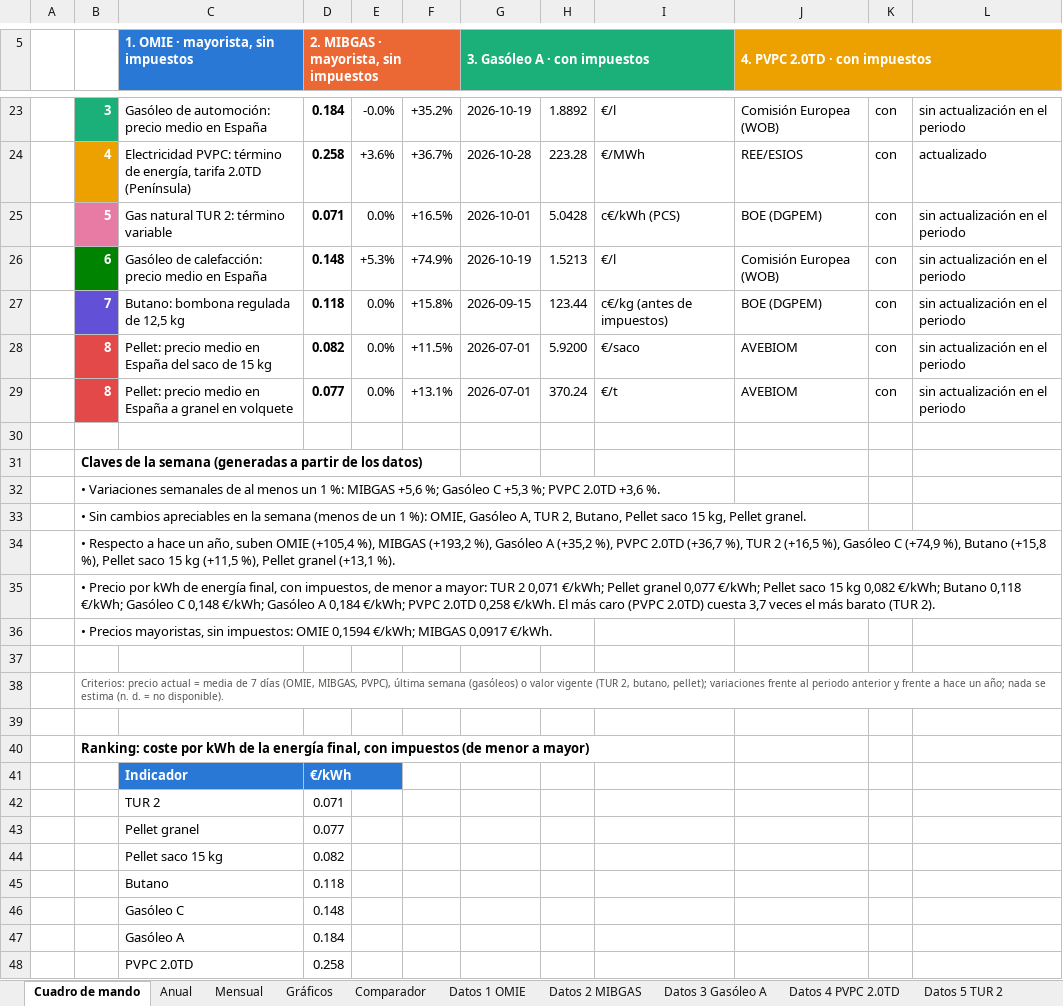
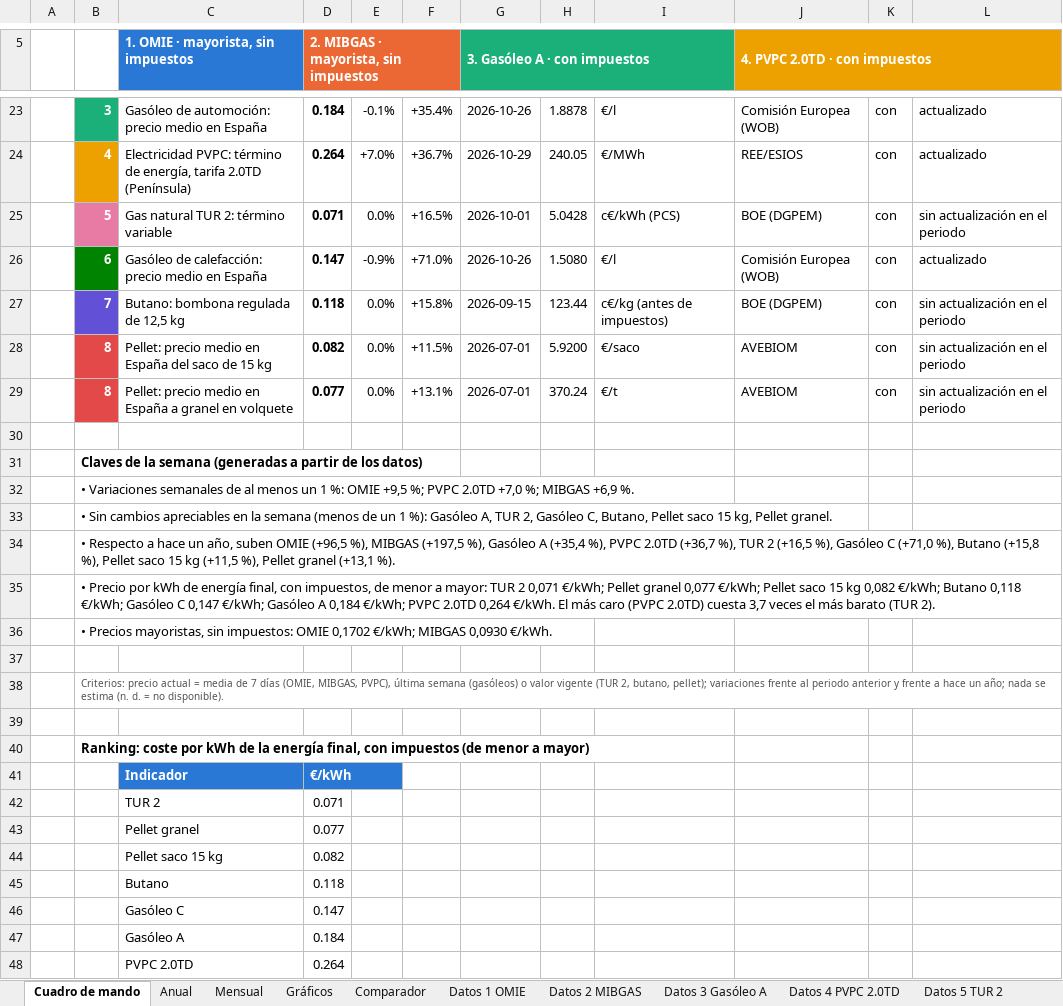
Before and after one commit to pablopardopazosgestan/cuadro-mando-precios-energia, an Excel workbook: sitio/informes/historico.xlsx, sheet Cuadro de mando, drawn as a sheet; only a part is shown, gaps mark what is left out; values as stored, in another font and other column widths than the file's, no borders; charts and pictures and conditional formats not drawn; the diff covers the shown part only; the diff names each change by its address in the sheet, - before the commit and + after, or states it on an @@ line.

```diff
--- a/sitio/informes/historico.xlsx (sheet Cuadro de mando)
+++ b/sitio/informes/historico.xlsx (sheet Cuadro de mando)
-E23: -0.0%
+E23: -0.1%
-F23: +35.2%
+F23: +35.4%
-G23 (3. Gasóleo A · con impuestos): 2026-10-19
+G23 (3. Gasóleo A · con impuestos): 2026-10-26
-H23: 1.8892
+H23: 1.8878
-L23: sin actualización en el periodo
+L23: actualizado
-D24: 0.258
+D24: 0.264
-E24: +3.6%
+E24: +7.0%
-G24 (3. Gasóleo A · con impuestos): 2026-10-28
+G24 (3. Gasóleo A · con impuestos): 2026-10-29
-H24: 223.28
+H24: 240.05
-D26: 0.148
+D26: 0.147
-E26: +5.3%
+E26: -0.9%
-F26: +74.9%
+F26: +71.0%
-G26 (3. Gasóleo A · con impuestos): 2026-10-19
+G26 (3. Gasóleo A · con impuestos): 2026-10-26
-H26: 1.5213
+H26: 1.5080
-L26: sin actualización en el periodo
+L26: actualizado
-B32: …1 %: MIBGAS +5,6 %; Gasóleo C +5,3 %; PVPC 2.0TD +3,6 %.
+B32: …1 %: OMIE +9,5 %; PVPC 2.0TD +7,0 %; MIBGAS +6,9 %.
-B33: …1 %): OMIE, Gasóleo A, TUR 2, Butano, Pellet…
+B33: …1 %): Gasóleo A, TUR 2, Gasóleo C, Butano, Pellet…
-B34: …suben OMIE (+105,4 %), MIBGAS (+193,2 %), Gasóleo A (+35,2 %), PVPC 2.0TD (+36,7 %), TUR 2 (+16,5 %), Gasóleo C (+74,9 %), Butano…
+B34: …suben OMIE (+96,5 %), MIBGAS (+197,5 %), Gasóleo A (+35,4 %), PVPC 2.0TD (+36,7 %), TUR 2 (+16,5 %), Gasóleo C (+71,0 %), Butano…
-B35: …Gasóleo C 0,148 €/kWh; Gasóleo A 0,184 €/kWh; PVPC 2.0TD 0,258 €/kWh. El…
+B35: …Gasóleo C 0,147 €/kWh; Gasóleo A 0,184 €/kWh; PVPC 2.0TD 0,264 €/kWh. El…
-B36: …impuestos: OMIE 0,1594 €/kWh; MIBGAS 0,0917 €/kWh.
+B36: …impuestos: OMIE 0,1702 €/kWh; MIBGAS 0,0930 €/kWh.
-D46: 0.148
+D46: 0.147
-D48: 0.258
+D48: 0.264
```
Also changed, not shown: 29 edited cells and cell formats elsewhere in this sheet, sheet Datos 4 PVPC 2.0TD, sheet Datos 3 Gasóleo A, sheet Datos 6 Gasóleo C, sheet Datos 1 OMIE, sheet Mensual, sheet Datos 2 MIBGAS, 1 more sheet, 18 other files.
